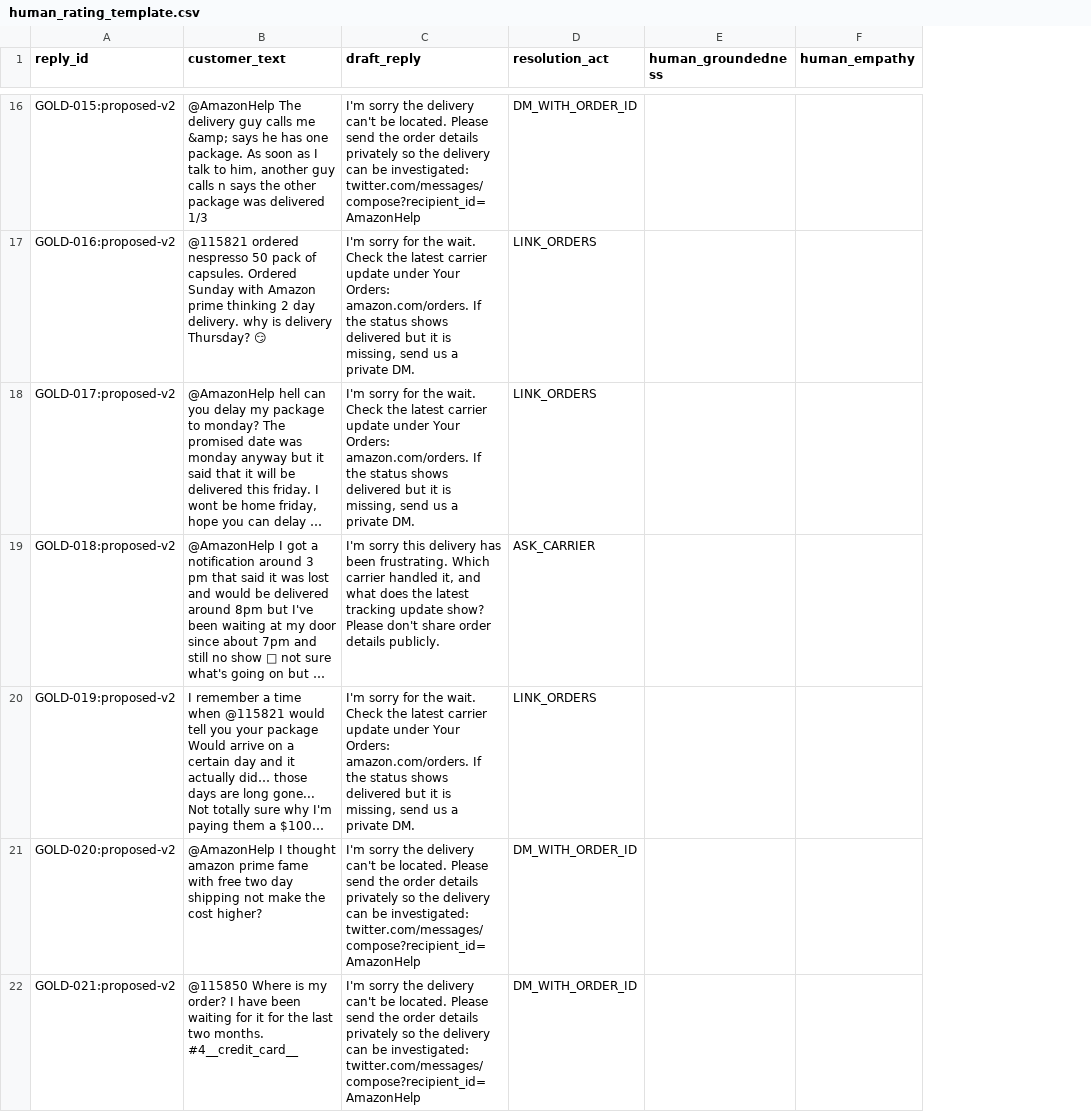
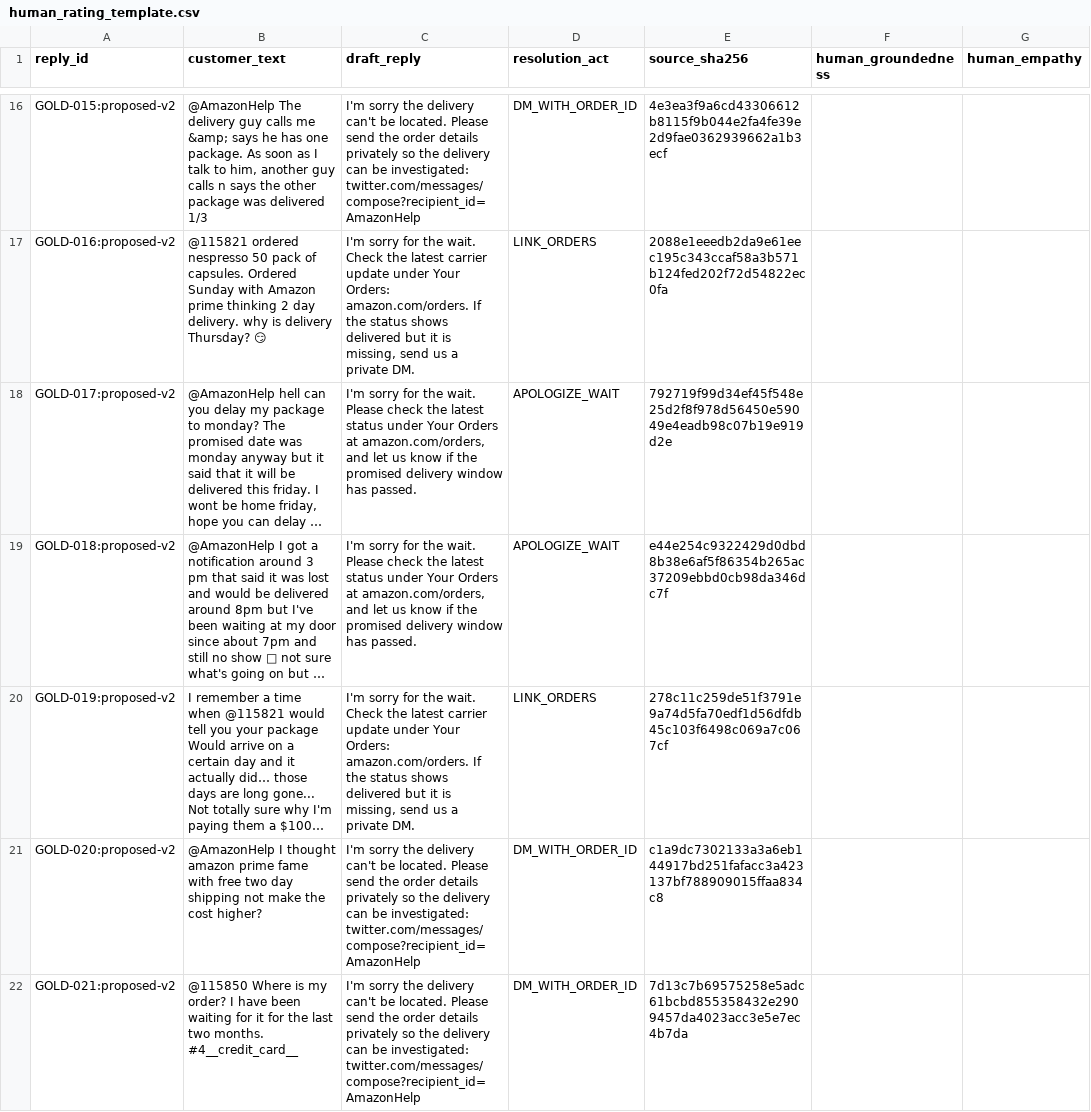
Before and after one commit to Vedant817/amazonhelp-support-triage, a CSV file: results/human_rating_template.csv, drawn as a sheet; only a part is shown, gaps mark what is left out; long unchanged cells end in …; the diff covers the shown part only; the diff names each change by its address in the sheet, - before the commit and + after, or states it on an @@ line.

```diff
--- a/results/human_rating_template.csv
+++ b/results/human_rating_template.csv
+column E (source_sha256), rows 16-22: 4e3ea3f9a6cd43306612b8115f9b044e2fa4fe39e2d9fae0362939662a1b3ecf | 2088e1eeedb2da9e61eec195c343ccaf58a3b571b124fed202f72d54822ec0fa | 792719f99d34ef45f548e25d2f8f978d56450e59049e4eadb98c07b19e919d2e | e44e254c9322429d0dbd8b38e6af5f86354b265ac37209ebbd0cb98da346dc7f | 278c11c259de51f3791e9a74d5fa70edf1d56dfdb45c103f6498c069a7c067cf | c1a9dc7302133a3a6eb144917bd251fafacc3a423137bf788909015ffaa834c8 | 7d13c7b69575258e5adc61bcbd855358432e2909457da4023acc3e5e7ec4b7da
-C18 (draft_reply): …the wait. Check the latest carrier update under Your Orders: amazon.com/orders. If the status shows delivered but it is missing, send us a private DM.
+C18 (draft_reply): …the wait. Please check the latest status under Your Orders at amazon.com/orders, and let us know if the promised delivery window has passed.
-D18 (resolution_act): LINK_ORDERS
+D18 (resolution_act): APOLOGIZE_WAIT
-C19 (draft_reply): I'm sorry this delivery has been frustrating. Which carrier handled it, and what does the latest tracking update show? Please don't share order details publicly.
+C19 (draft_reply): I'm sorry for the wait. Please check the latest status under Your Orders at amazon.com/orders, and let us know if the promised delivery window has passed.
-D19 (resolution_act): ASK_CARRIER
+D19 (resolution_act): APOLOGIZE_WAIT
```
Also changed, not shown: 12 edited cells elsewhere in this file, results/failure_examples.csv, results/golden_predictions.csv, 4 other files.
